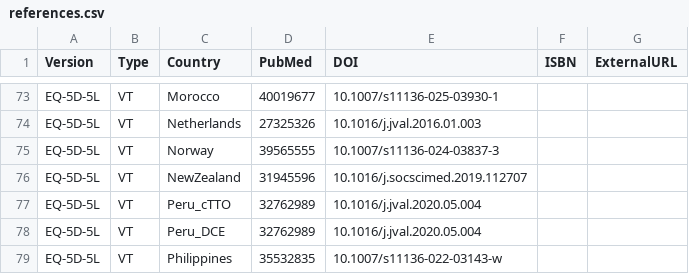
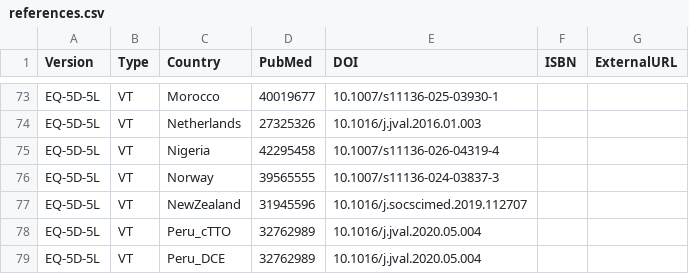
Before and after one commit to fragla/eq5d, a CSV file: data-raw/references.csv, drawn as a sheet; only a part is shown, gaps mark what is left out; the shorter side is filled out with more unchanged rows.

```diff
--- a/data-raw/references.csv
+++ b/data-raw/references.csv
@@ -74,2 +74,3 @@ EQ-5D-5L,VT,Morocco,40019677,10.1007/s11136-025-03930-1,,
 EQ-5D-5L,VT,Netherlands,27325326,10.1016/j.jval.2016.01.003,,
+EQ-5D-5L,VT,Nigeria,42295458,10.1007/s11136-026-04319-4,,
 EQ-5D-5L,VT,Norway,39565555,10.1007/s11136-024-03837-3,,
```
Also changed, not shown: data-raw/VT.csv, 7 other files.
